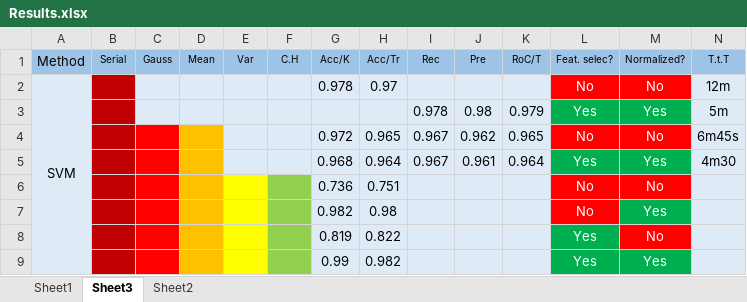
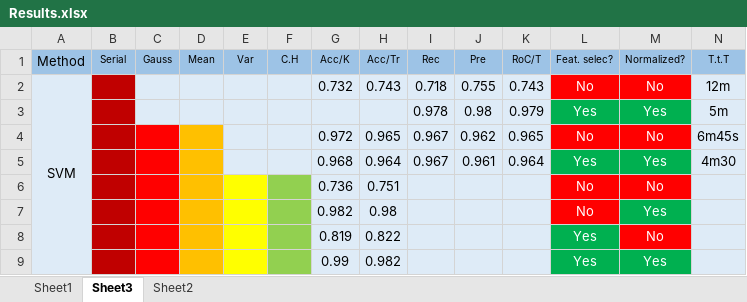
Before and after one commit to lucyannofrota/Assignment1, an Excel workbook: Results.xlsx, sheet Sheet3, drawn as a sheet; values as stored, in another font and other column widths than the file's, no borders; the diff names each change by its address in the sheet, - before the commit and + after, or states it on an @@ line.

```diff
--- a/Results.xlsx (sheet Sheet3)
+++ b/Results.xlsx (sheet Sheet3)
-G2 (Acc/K): 0.978
+G2 (Acc/K): 0.732
-H2 (Acc/Tr): 0.97
+H2 (Acc/Tr): 0.743
-I2 (Rec): (empty)
+I2 (Rec): 0.718
-J2 (Pre): (empty)
+J2 (Pre): 0.755
-K2 (RoC/T): (empty)
+K2 (RoC/T): 0.743
```
Also changed, not shown: 2 other files.
